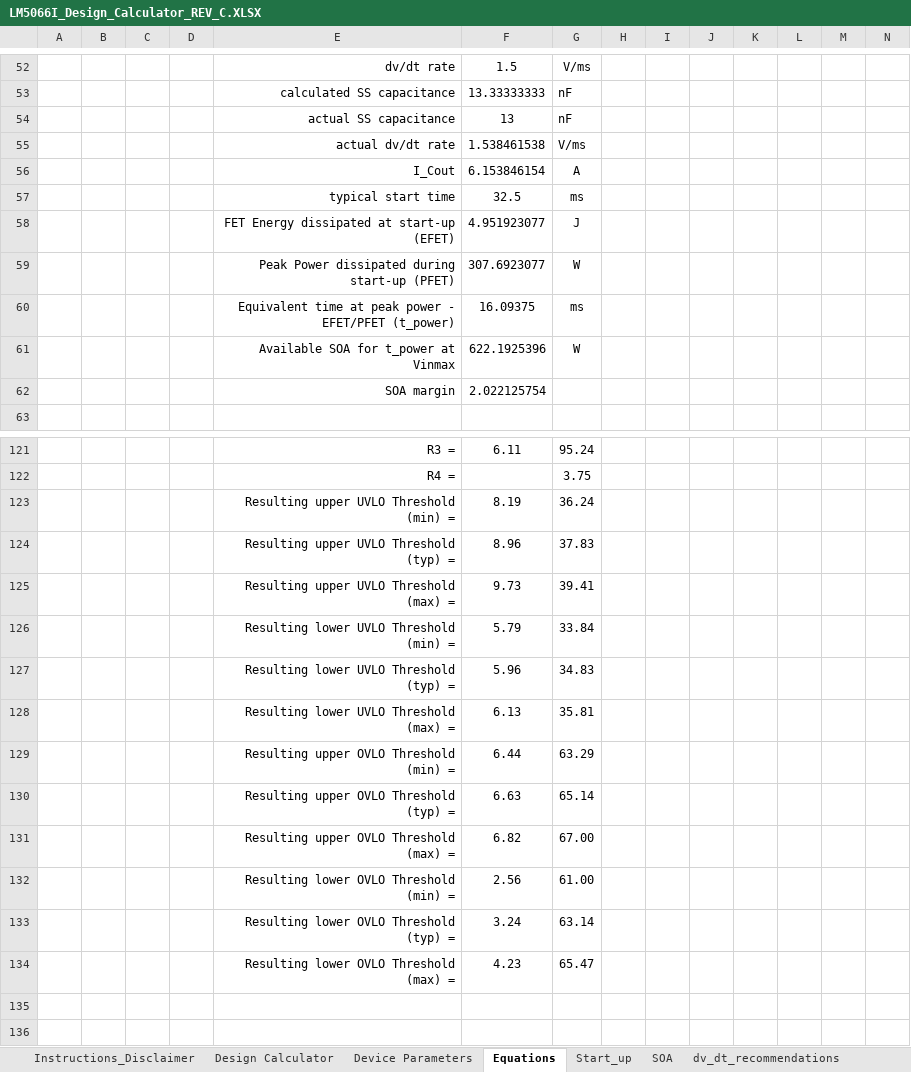
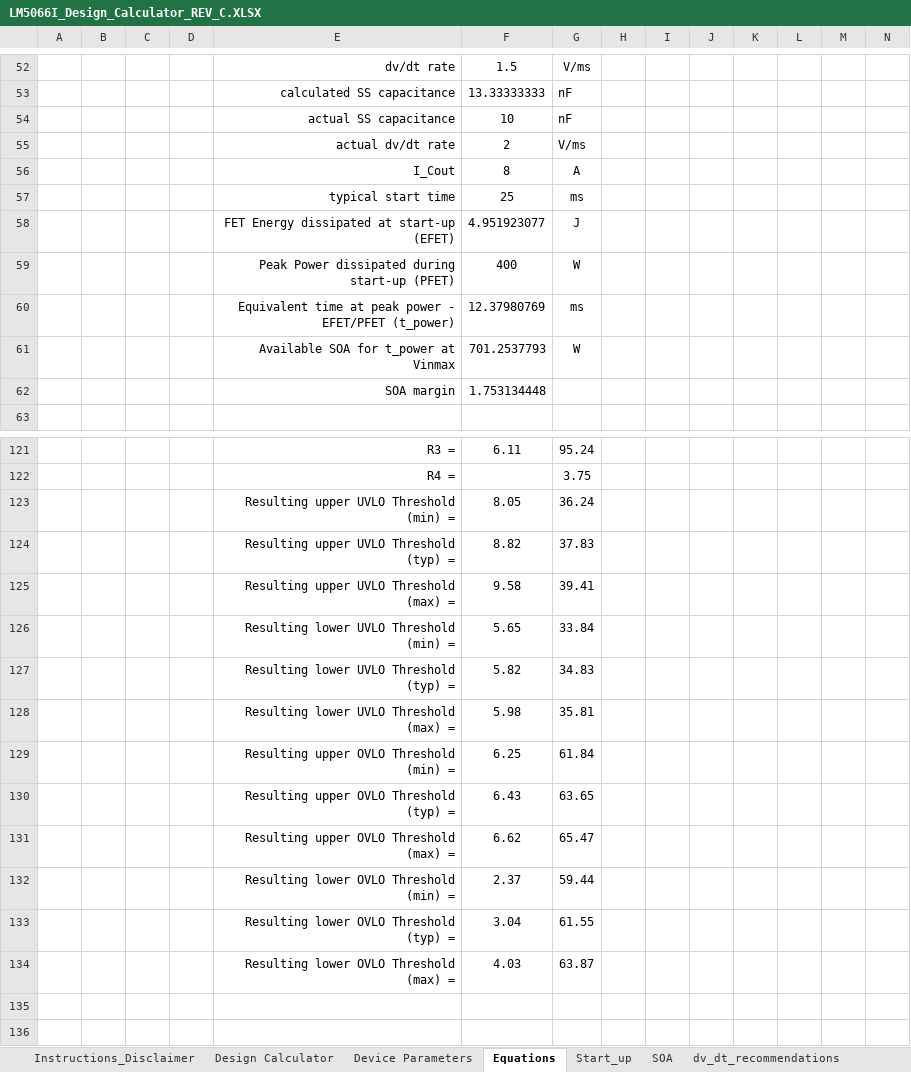
Before and after one commit to OldJohn86/moteus, an Excel workbook: hw/power_dist/LM5066I_Design_Calculator_REV_C.XLSX, sheet Equations, drawn as a sheet; only a part is shown, gaps mark what is left out; values as stored, in another font and other column widths than the file's, no borders; charts and pictures not drawn; removed rows and columns are numbered as before the commit, all else as after; rows hold the shown columns only; the diff covers the shown part only; the diff names each change by its address in the sheet, - before the commit and + after, or states it on an @@ line.

```diff
--- a/hw/power_dist/LM5066I_Design_Calculator_REV_C.XLSX (sheet Equations)
+++ b/hw/power_dist/LM5066I_Design_Calculator_REV_C.XLSX (sheet Equations)
-F54: 13
+F54: 10
-F55: 1.538461538
+F55: 2
-F56: 6.153846154
+F56: 8
-F57: 32.5
+F57: 25
-F59: 307.6923077
+F59: 400
-F60: 16.09375
+F60: 12.37980769
-F61: 622.1925396
+F61: 701.2537793
-F62: 2.022125754
+F62: 1.753134448
-F123: 8.19
+F123: 8.05
-F124: 8.96
+F124: 8.82
-F125: 9.73
+F125: 9.58
-F126: 5.79
+F126: 5.65
-F127: 5.96
+F127: 5.82
-F128: 6.13
+F128: 5.98
-row 129:  |  |  |  | Resulting upper OVLO Threshold (min) = | 6.44 | 63.29
-row 130:  |  |  |  | Resulting upper OVLO Threshold (typ) = | 6.63 | 65.14
-row 131:  |  |  |  | Resulting upper OVLO Threshold (max) = | 6.82 | 67.00
-row 132:  |  |  |  | Resulting lower OVLO Threshold (min) = | 2.56 | 61.00
-row 133:  |  |  |  | Resulting lower OVLO Threshold (typ) = | 3.24 | 63.14
+row 129:  |  |  |  | Resulting upper OVLO Threshold (min) = | 6.25 | 61.84
+row 130:  |  |  |  | Resulting upper OVLO Threshold (typ) = | 6.43 | 63.65
-E131: Resulting lower OVLO Threshold (max) =
+E131: Resulting upper OVLO Threshold (max) =
-F131: 4.23
+F131: 6.62
+row 132:  |  |  |  | Resulting lower OVLO Threshold (min) = | 2.37 | 59.44
+row 133:  |  |  |  | Resulting lower OVLO Threshold (typ) = | 3.04 | 61.55
+row 134:  |  |  |  | Resulting lower OVLO Threshold (max) = | 4.03 | 63.87
```
Also changed, not shown: 3 edited cells elsewhere in this sheet, sheet Start_up, sheet Design Calculator, sheet SOA, sheet dv_dt_recommendations, formulas that keep their value, charts or pictures, 2 other files.
